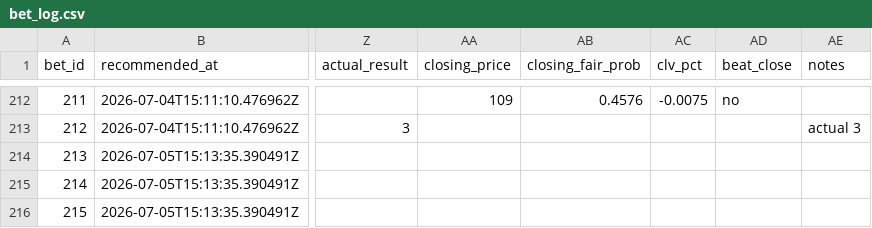
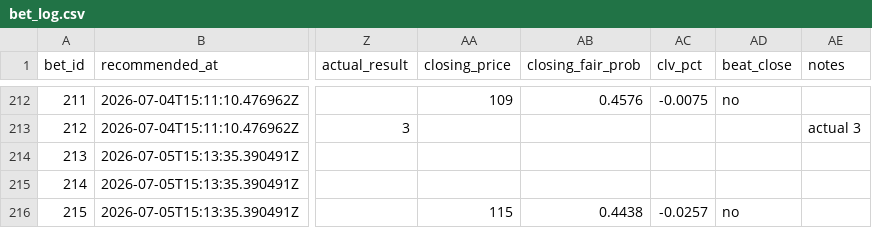
Before and after one commit to Scottguts/mlb-sharp, a CSV file: mlb_data/bet_log.csv, drawn as a sheet; only a part is shown, gaps mark what is left out; the diff names each change by its address in the sheet, - before the commit and + after, or states it on an @@ line.

Commit message:
closing snapshot 2026-07-05T17:35:23Z

```diff
--- a/mlb_data/bet_log.csv
+++ b/mlb_data/bet_log.csv
-AA216 (closing_price): (empty)
+AA216 (closing_price): 115
-AB216 (closing_fair_prob): (empty)
+AB216 (closing_fair_prob): 0.4438
-AC216 (clv_pct): (empty)
+AC216 (clv_pct): -0.0257
-AD216 (beat_close): (empty)
+AD216 (beat_close): no
```
